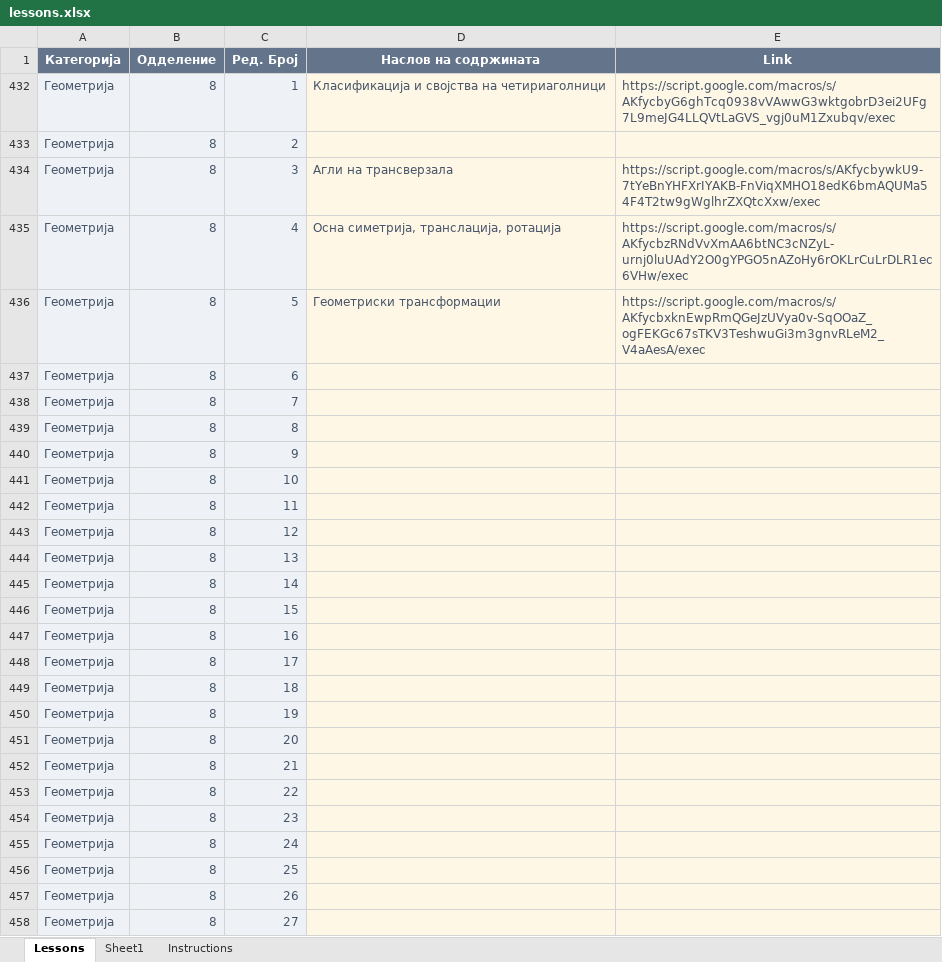
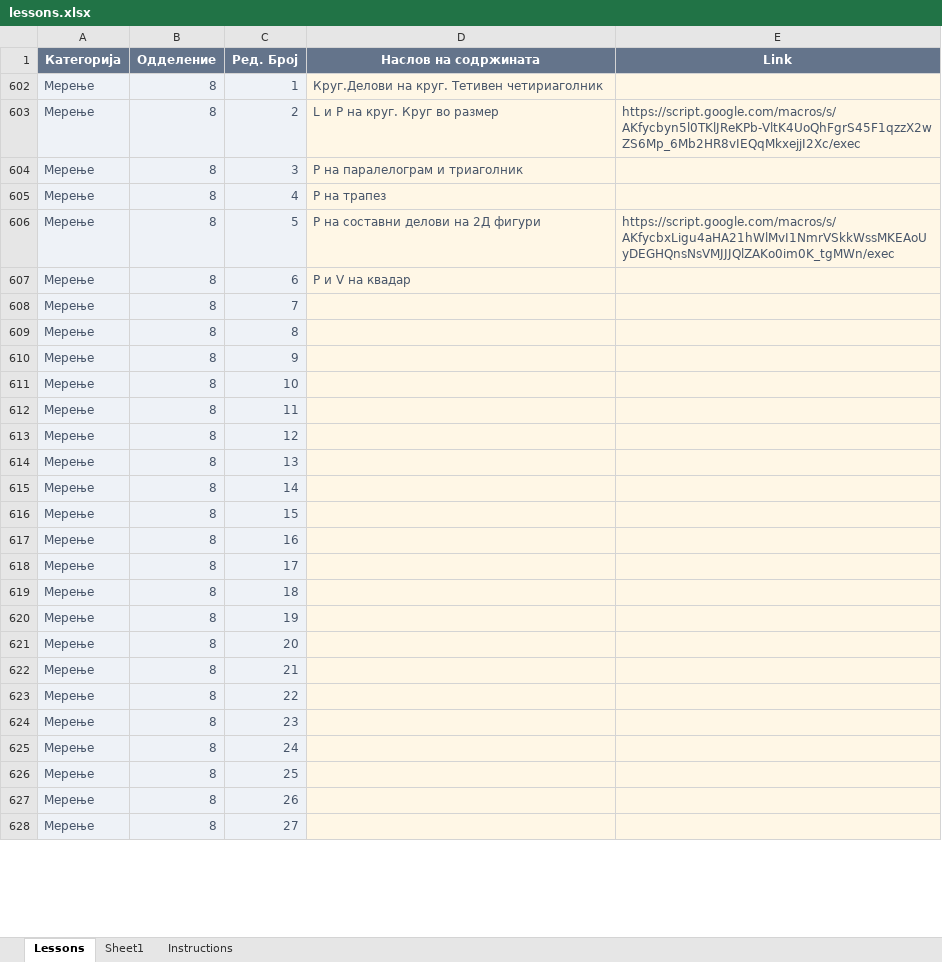
Before and after one commit to IK-cod/Matematika, an Excel workbook: data/lessons.xlsx, sheet Lessons, drawn as a sheet; only a part is shown; values as stored, in another font and other column widths than the file's, no borders; table styles not drawn; addresses are those after the commit; the diff covers the shown part only; the diff names each change by its address in the sheet, - before the commit and + after, or states it on an @@ line.

Commit message:
Add files via upload

```diff
--- a/data/lessons.xlsx (sheet Lessons)
+++ b/data/lessons.xlsx (sheet Lessons)
-A602:A628 (Категорија): Геометрија
+A602:A628 (Категорија): Мерење
-D602 (Наслов на содржината): Класификација и својства на четириаголници
+D602 (Наслов на содржината): Круг.Делови на круг. Тетивен четириаголник
-E602 (Link): https://script.google.com/macros/s/AKfycbyG6ghTcq0938vVAwwG3wktgobrD3ei2UFg7L9meJG4LLQVtLaGVS_vgj0uM1Zxubqv/exec
+E602 (Link): (empty)
-D603 (Наслов на содржината): (empty)
+D603 (Наслов на содржината): L и P на круг. Круг во размер
-E603 (Link): (empty)
+E603 (Link): https://script.google.com/macros/s/AKfycbyn5l0TKlJReKPb-VltK4UoQhFgrS45F1qzzX2wZS6Mp_6Mb2HR8vIEQqMkxejjI2Xc/exec
-D604 (Наслов на содржината): Агли на трансверзала
+D604 (Наслов на содржината): P на паралелограм и триаголник
-E604 (Link): https://script.google.com/macros/s/AKfycbywkU9-7tYeBnYHFXrIYAKB-FnViqXMHO18edK6bmAQUMa54F4T2tw9gWglhrZXQtcXxw/exec
+E604 (Link): (empty)
-D605 (Наслов на содржината): Осна симетрија, транслација, ротација
+D605 (Наслов на содржината): P на трапез
-E605 (Link): https://script.google.com/macros/s/AKfycbzRNdVvXmAA6btNC3cNZyL-urnj0luUAdY2O0gYPGO5nAZoHy6rOKLrCuLrDLR1ec6VHw/exec
+E605 (Link): (empty)
-D606 (Наслов на содржината): Геометриски трансформации
+D606 (Наслов на содржината): P на составни делови на 2Д фигури
-E606 (Link): https://script.google.com/macros/s/AKfycbxknEwpRmQGeJzUVya0v-SqOOaZ_ogFEKGc67sTKV3TeshwuGi3m3gnvRLeM2_V4aAesA/exec
+E606 (Link): https://script.google.com/macros/s/AKfycbxLigu4aHA21hWlMvI1NmrVSkkWssMKEAoUyDEGHQnsNsVMJJJQlZAKo0im0K_tgMWn/exec
-D607 (Наслов на содржината): (empty)
+D607 (Наслов на содржината): P и V на квадар
```
Also changed, not shown: 25 hidden or unhidden rows and 3 edited cells elsewhere in this sheet.
